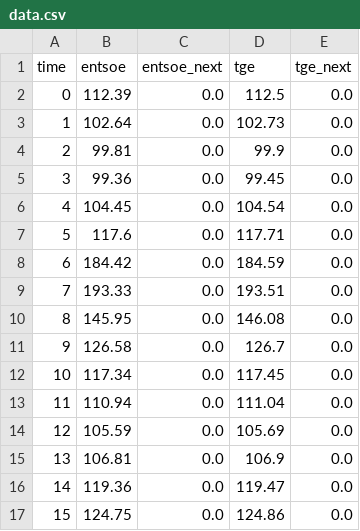
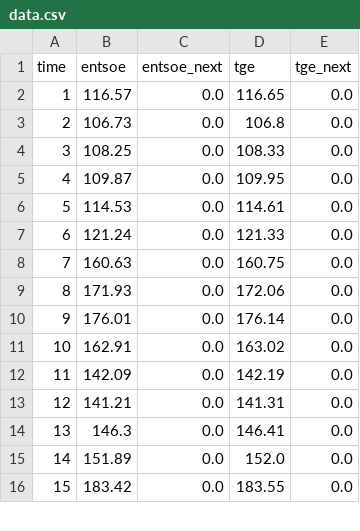
Before and after one commit to Myetekk/ceny_energii, a CSV file: outputs/data.csv, drawn as a sheet; only a part is shown; the diff covers the shown part only.

```diff
--- a/outputs/data.csv
+++ b/outputs/data.csv
@@ -1,17 +1,16 @@
 time,entsoe,entsoe_next,tge,tge_next
-0,112.39,0.0,112.5,0.0
-1,102.64,0.0,102.73,0.0
-2,99.81,0.0,99.9,0.0
-3,99.36,0.0,99.45,0.0
-4,104.45,0.0,104.54,0.0
-5,117.6,0.0,117.71,0.0
-6,184.42,0.0,184.59,0.0
-7,193.33,0.0,193.51,0.0
-8,145.95,0.0,146.08,0.0
-9,126.58,0.0,126.7,0.0
-10,117.34,0.0,117.45,0.0
-11,110.94,0.0,111.04,0.0
-12,105.59,0.0,105.69,0.0
-13,106.81,0.0,106.9,0.0
-14,119.36,0.0,119.47,0.0
-15,124.75,0.0,124.86,0.0
+1,116.57,0.0,116.65,0.0
+2,106.73,0.0,106.8,0.0
+3,108.25,0.0,108.33,0.0
+4,109.87,0.0,109.95,0.0
+5,114.53,0.0,114.61,0.0
+6,121.24,0.0,121.33,0.0
+7,160.63,0.0,160.75,0.0
+8,171.93,0.0,172.06,0.0
+9,176.01,0.0,176.14,0.0
+10,162.91,0.0,163.02,0.0
+11,142.09,0.0,142.19,0.0
+12,141.21,0.0,141.31,0.0
+13,146.3,0.0,146.41,0.0
+14,151.89,0.0,152.0,0.0
+15,183.42,0.0,183.55,0.0
```
Also changed, not shown: 1 added row and 16 edited cells elsewhere in this file, 11 other files.
